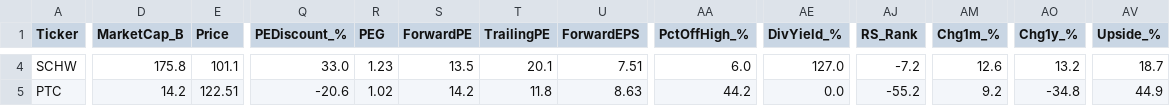
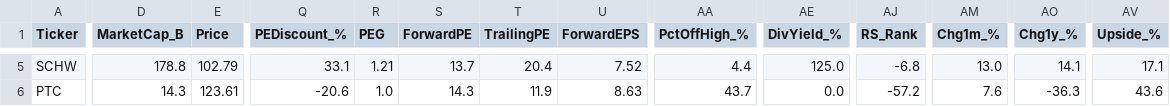
Before and after one commit to dabdi7786-blip/screener-bot, a CSV file: screener1_results.csv, drawn as a sheet; only a part is shown, gaps mark what is left out; addresses are those after the commit; the diff covers the shown part only; the diff names each change by its address in the sheet, - before the commit and + after, or states it on an @@ line.

```diff
--- a/screener1_results.csv
+++ b/screener1_results.csv
-D5 (MarketCap_B): 175.8
+D5 (MarketCap_B): 178.8
-E5 (Price): 101.1
+E5 (Price): 102.79
-Q5 (PEDiscount_%): 33.0
+Q5 (PEDiscount_%): 33.1
-R5 (PEG): 1.23
+R5 (PEG): 1.21
-S5 (ForwardPE): 13.5
+S5 (ForwardPE): 13.7
-T5 (TrailingPE): 20.1
+T5 (TrailingPE): 20.4
-U5 (ForwardEPS): 7.51
+U5 (ForwardEPS): 7.52
-AA5 (PctOffHigh_%): 6.0
+AA5 (PctOffHigh_%): 4.4
-AE5 (DivYield_%): 127.0
+AE5 (DivYield_%): 125.0
-AJ5 (RS_Rank): -7.2
+AJ5 (RS_Rank): -6.8
-AM5 (Chg1m_%): 12.6
+AM5 (Chg1m_%): 13.0
-AO5 (Chg1y_%): 13.2
+AO5 (Chg1y_%): 14.1
-AV5 (Upside_%): 18.7
+AV5 (Upside_%): 17.1
-D6 (MarketCap_B): 14.2
+D6 (MarketCap_B): 14.3
-E6 (Price): 122.51
+E6 (Price): 123.61
-R6 (PEG): 1.02
+R6 (PEG): 1.0
-S6 (ForwardPE): 14.2
+S6 (ForwardPE): 14.3
-T6 (TrailingPE): 11.8
+T6 (TrailingPE): 11.9
-AA6 (PctOffHigh_%): 44.2
+AA6 (PctOffHigh_%): 43.7
-AJ6 (RS_Rank): -55.2
+AJ6 (RS_Rank): -57.2
-AM6 (Chg1m_%): 9.2
+AM6 (Chg1m_%): 7.6
-AO6 (Chg1y_%): -34.8
+AO6 (Chg1y_%): -36.3
-AV6 (Upside_%): 44.9
+AV6 (Upside_%): 43.6
```
Also changed, not shown: 1 added row and 121 edited cells elsewhere in this file, screener2_results.csv, screener3_results.csv, 2 other files.
